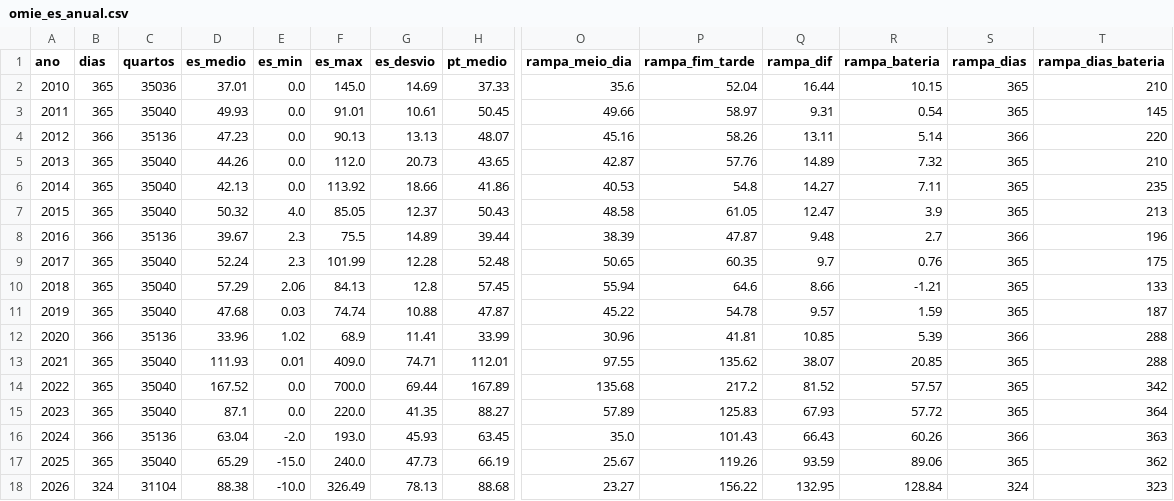
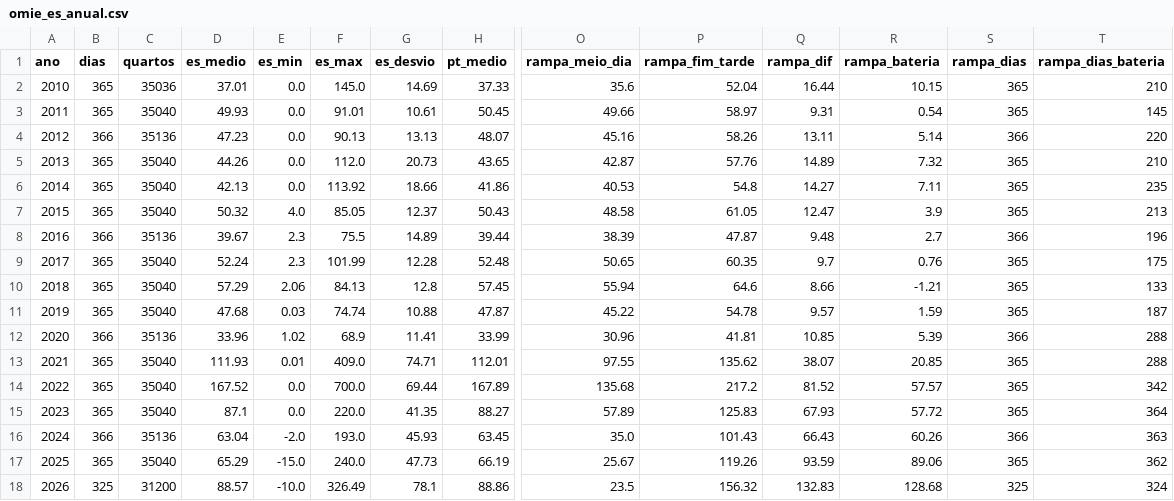
Before and after one commit to tiagofelicia/dados-energia, a CSV file: data/agregados/omie_es_anual.csv, drawn as a sheet; only a part is shown, gaps mark what is left out; the diff names each change by its address in the sheet, - before the commit and + after, or states it on an @@ line.

```diff
--- a/data/agregados/omie_es_anual.csv
+++ b/data/agregados/omie_es_anual.csv
-B18 (dias): 324
+B18 (dias): 325
-C18 (quartos): 31104
+C18 (quartos): 31200
-D18 (es_medio): 88.38
+D18 (es_medio): 88.57
-G18 (es_desvio): 78.13
+G18 (es_desvio): 78.1
-H18 (pt_medio): 88.68
+H18 (pt_medio): 88.86
-O18 (rampa_meio_dia): 23.27
+O18 (rampa_meio_dia): 23.5
-P18 (rampa_fim_tarde): 156.22
+P18 (rampa_fim_tarde): 156.32
-Q18 (rampa_dif): 132.95
+Q18 (rampa_dif): 132.83
-R18 (rampa_bateria): 128.84
+R18 (rampa_bateria): 128.68
-S18 (rampa_dias): 324
+S18 (rampa_dias): 325
-T18 (rampa_dias_bateria): 323
+T18 (rampa_dias_bateria): 324
```
Also changed, not shown: data/agregados/omie_es_diario.csv, data/agregados/producao_anual.csv, 23 other files.
